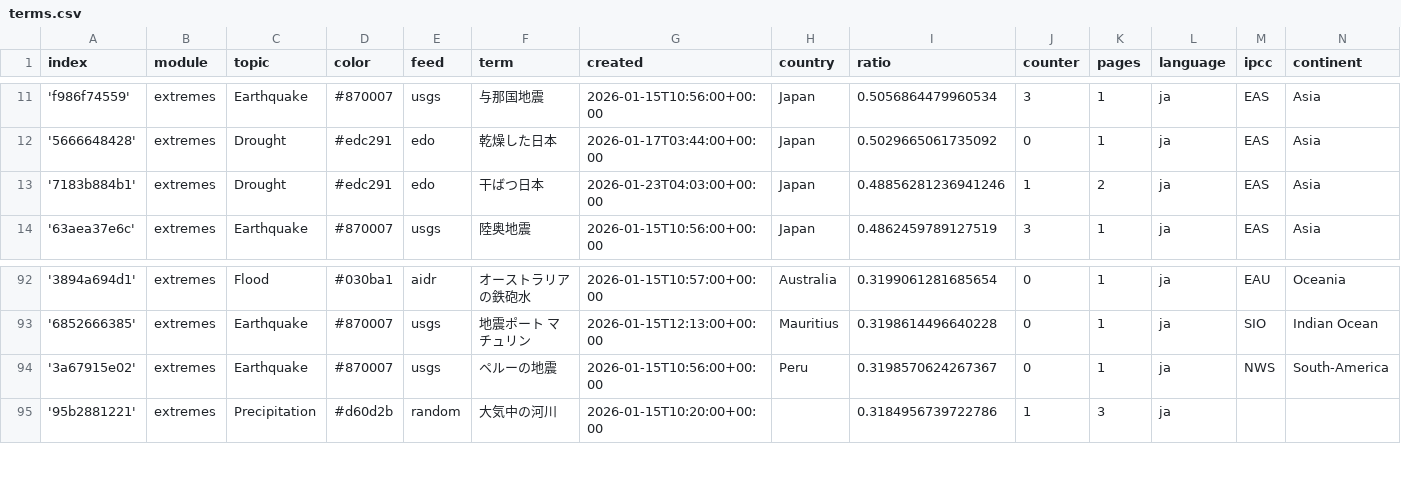
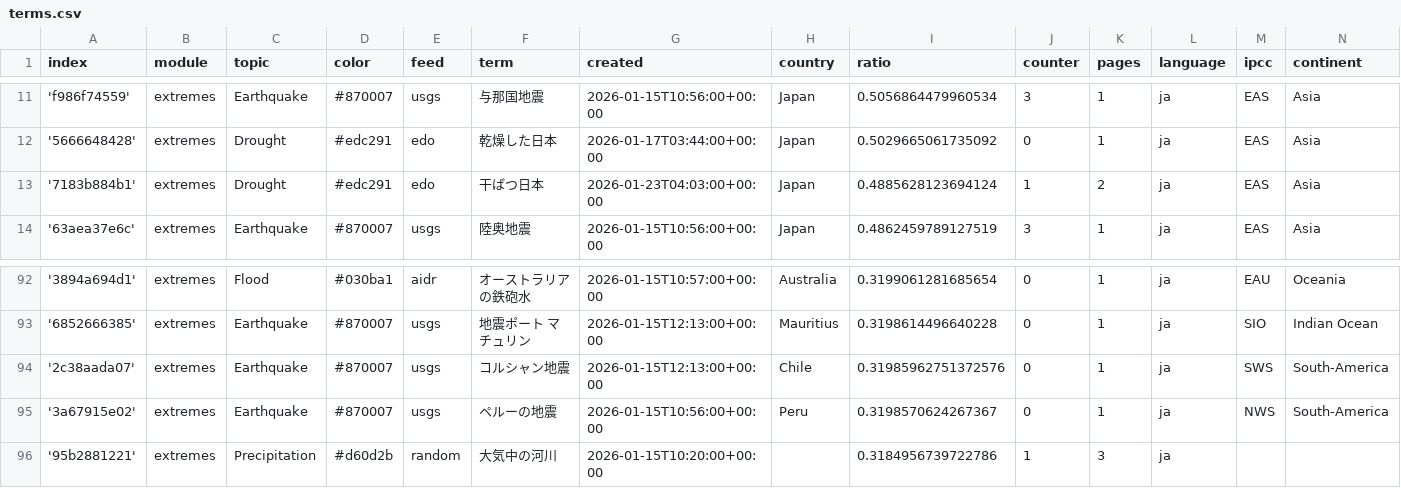
Before and after one commit to annajungfleischnews/japaneseExtremes, a CSV file: terms.csv, drawn as a sheet; only a part is shown, gaps mark what is left out.

Commit message:
Commit from GitHub Actions (import:0.0)

```diff
--- a/terms.csv
+++ b/terms.csv
@@ -12,3 +12,3 @@ index,module,topic,color,feed,term,created,country,ratio,counter,pages,language,
 '5666648428',extremes,Drought,#edc291,edo,乾燥した日本,2026-01-17T03:44:00+00:00,Japan,0.5029665061735092,0,1,ja,EAS,Asia
-'7183b884b1',extremes,Drought,#edc291,edo,干ばつ日本,2026-01-23T04:03:00+00:00,Japan,0.48856281236941246,1,2,ja,EAS,Asia
+'7183b884b1',extremes,Drought,#edc291,edo,干ばつ日本,2026-01-23T04:03:00+00:00,Japan,0.4885628123694124,1,2,ja,EAS,Asia
 '63aea37e6c',extremes,Earthquake,#870007,usgs,陸奥地震,2026-01-15T10:56:00+00:00,Japan,0.4862459789127519,3,1,ja,EAS,Asia
@@ -93,2 +93,3 @@ index,module,topic,color,feed,term,created,country,ratio,counter,pages,language,
 '6852666385',extremes,Earthquake,#870007,usgs,地震ポート マチュリン,2026-01-15T12:13:00+00:00,Mauritius,0.3198614496640228,0,1,ja,SIO,Indian Ocean
+'2c38aada07',extremes,Earthquake,#870007,usgs,コルシャン地震,2026-01-15T12:13:00+00:00,Chile,0.31985962751372576,0,1,ja,SWS,South-America
 '3a67915e02',extremes,Earthquake,#870007,usgs,ペルーの地震,2026-01-15T10:56:00+00:00,Peru,0.3198570624267367,0,1,ja,NWS,South-America
```
